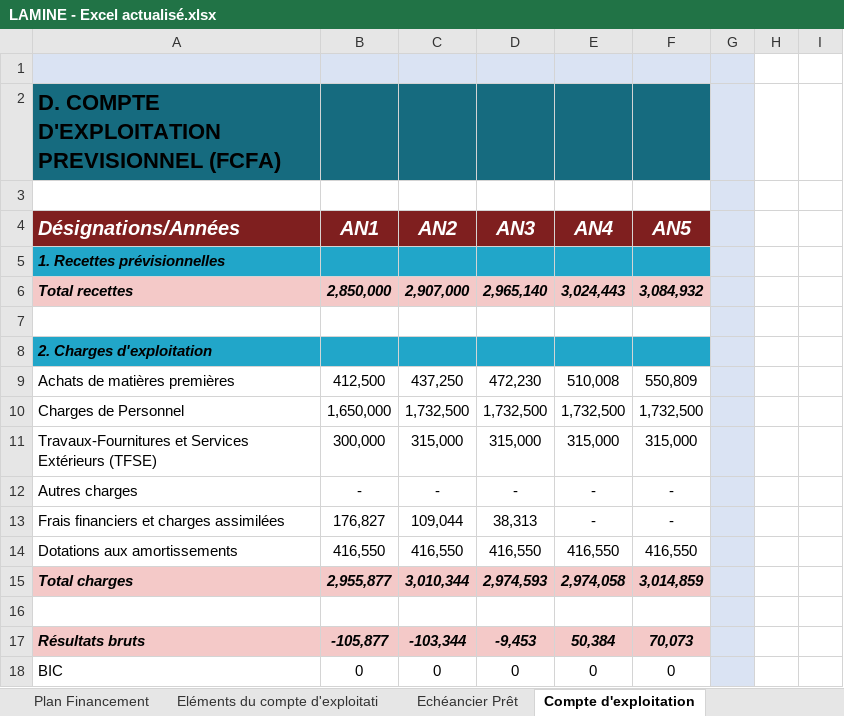
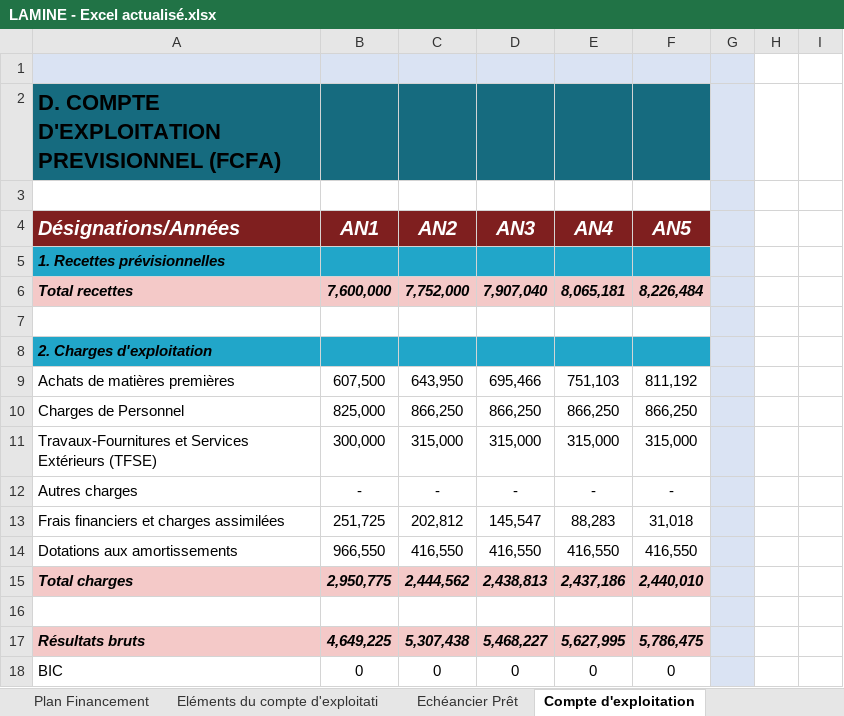
Before and after one commit to mohamedepankolo/claude, an Excel workbook: Lamine/LAMINE - Excel actualisé.xlsx, sheet Compte d'exploitation, drawn as a sheet; only a part is shown; values as stored, in another font and other column widths than the file's, no borders; the diff covers the shown part only; the diff names each change by its address in the sheet, - before the commit and + after, or states it on an @@ line.

```diff
--- a/Lamine/LAMINE - Excel actualisé.xlsx (sheet Compte d'exploitation)
+++ b/Lamine/LAMINE - Excel actualisé.xlsx (sheet Compte d'exploitation)
-B6 (AN1): 2,850,000
+B6 (AN1): 7,600,000
-C6 (AN2): 2,907,000
+C6 (AN2): 7,752,000
-D6 (AN3): 2,965,140
+D6 (AN3): 7,907,040
-E6 (AN4): 3,024,443
+E6 (AN4): 8,065,181
-F6 (AN5): 3,084,932
+F6 (AN5): 8,226,484
-B9 (AN1): 412,500
+B9 (AN1): 607,500
-C9 (AN2): 437,250
+C9 (AN2): 643,950
-D9 (AN3): 472,230
+D9 (AN3): 695,466
-E9 (AN4): 510,008
+E9 (AN4): 751,103
-F9 (AN5): 550,809
+F9 (AN5): 811,192
-B10 (AN1): 1,650,000
+B10 (AN1): 825,000
-C10 (AN2): 1,732,500
+C10 (AN2): 866,250
-D10 (AN3): 1,732,500
+D10 (AN3): 866,250
-E10 (AN4): 1,732,500
+E10 (AN4): 866,250
-F10 (AN5): 1,732,500
+F10 (AN5): 866,250
-B13 (AN1): 176,827
+B13 (AN1): 251,725
-C13 (AN2): 109,044
+C13 (AN2): 202,812
-D13 (AN3): 38,313
+D13 (AN3): 145,547
-E13 (AN4): -
+E13 (AN4): 88,283
-F13 (AN5): -
+F13 (AN5): 31,018
-B14 (AN1): 416,550
+B14 (AN1): 966,550
-B15 (AN1): 2,955,877
+B15 (AN1): 2,950,775
-C15 (AN2): 3,010,344
+C15 (AN2): 2,444,562
-D15 (AN3): 2,974,593
+D15 (AN3): 2,438,813
-E15 (AN4): 2,974,058
+E15 (AN4): 2,437,186
-F15 (AN5): 3,014,859
+F15 (AN5): 2,440,010
-B17 (AN1): -105,877
+B17 (AN1): 4,649,225
-C17 (AN2): -103,344
+C17 (AN2): 5,307,438
-D17 (AN3): -9,453
+D17 (AN3): 5,468,227
-E17 (AN4): 50,384
+E17 (AN4): 5,627,995
-F17 (AN5): 70,073
+F17 (AN5): 5,786,475
```
Also changed, not shown: 20 edited cells elsewhere in this sheet, sheet Echéancier Prêt, sheet COMPTE D'EXPLOITATION MENSUEL, sheet Eléments du compte d'exploitati, sheet Compte de tresorerie, sheet PLAN DE TRESORERIE, sheet Hypothèse de base, 5 more sheets, formulas that keep their value, hidden cells, 2 other files.
